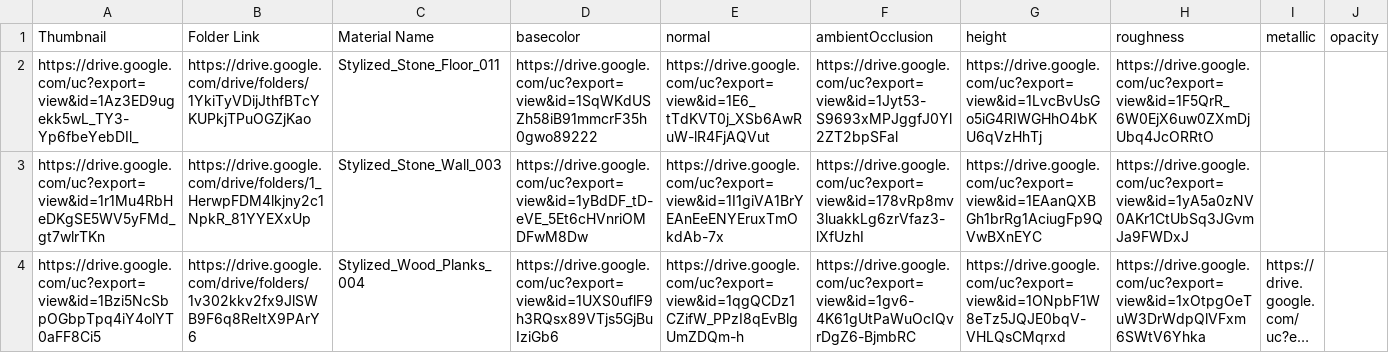
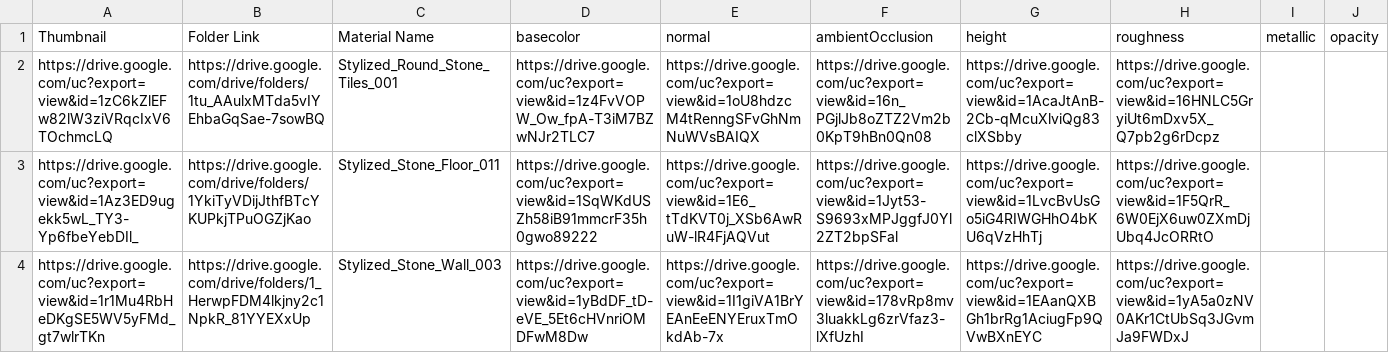
Before and after one commit to gendosplace/Material_Library, a CSV file: StylizedTextures.csv, drawn as a sheet; only a part is shown; the shorter side is filled out with more unchanged rows; long unchanged cells end in …; the diff names each change by its address in the sheet, - before the commit and + after, or states it on an @@ line.

Commit message:
28Nov

```diff
--- a/StylizedTextures.csv
+++ b/StylizedTextures.csv
+row 2: https://drive.google.com/uc?export=view&id=1zC6kZlEFw82lW3ziVRqcIxV6TOchmcLQ | https://drive.google.com/drive/folders/1tu_AAulxMTda5vIYEhbaGqSae-7sowBQ | Stylized_Round_Stone_Tiles_001 | https://drive.google.com/uc?export=view&id=1z4FvVOPW_Ow_fpA-T3iM7BZwNJr2TLC7 | https://drive.google.com/uc?export=view&id=1oU8hdzcM4tRenngSFvGhNmNuWVsBAIQX | https://drive.google.com/uc?export=view&id=16n_PGjlJb8oZTZ2Vm2b0KpT9hBn0Qn08 | https://drive.google.com/uc?export=view&id=1AcaJtAnB-2Cb-qMcuXlviQg83clXSbby | https://drive.google.com/uc?export=view&id=16HNLC5GryiUt6mDxv5X_Q7pb2g6rDcpz
```
